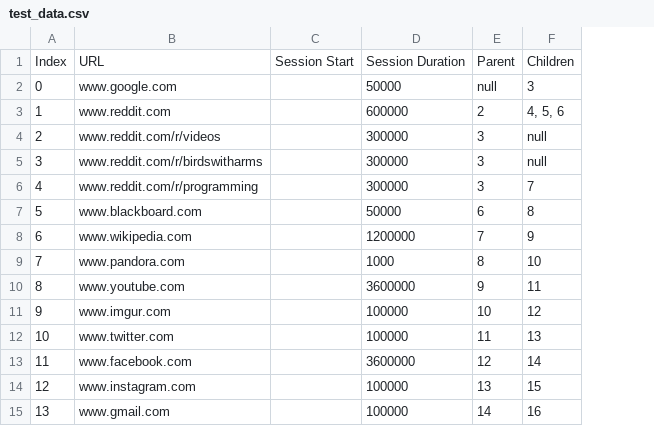
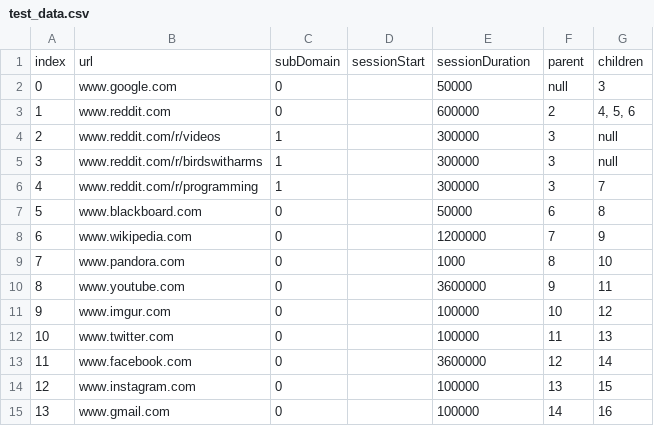
Before and after one commit to BeyondTheFold/Beyond-the-Fold, a CSV file: visualization/test_data.csv, drawn as a sheet; removed rows and columns are numbered as before the commit, all else as after; the diff names each change by its address in the sheet, - before the commit and + after, or states it on an @@ line.

Commit message:
- Added recursive function to randomly generate visualizations

```diff
--- a/visualization/test_data.csv
+++ b/visualization/test_data.csv
-column C, empty
+column C, rows 2-15: 0 | 0 | 1 | 1 | 1 | 0 | 0 | 0 | 0 | 0 | 0 | 0 | 0 | 0
+column D, empty
-row 1: Index | URL | Session Start | Session Duration | Parent | Children
+row 1: index | url | subDomain | sessionStart | sessionDuration | parent | children
```
Also changed, not shown: 10 other files.
